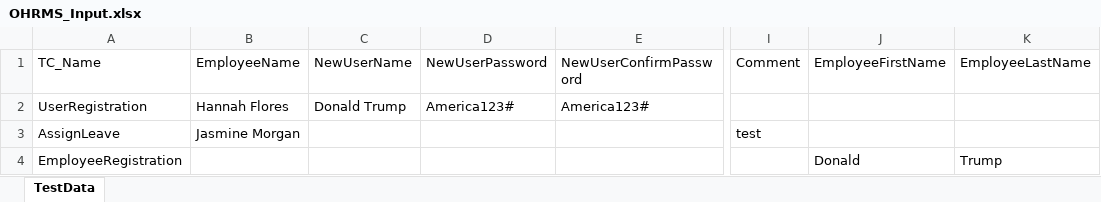
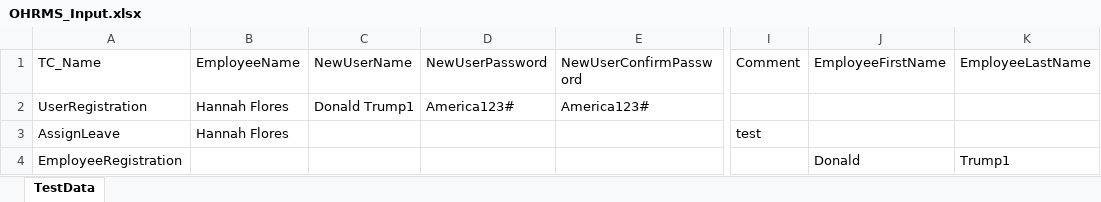
Before and after one commit to sowmya7993/OHRMS_POM, an Excel workbook: TestInput/OHRMS_Input.xlsx, sheet TestData, drawn as a sheet; only a part is shown, gaps mark what is left out; values as stored, in another font and other column widths than the file's, no borders; the diff names each change by its address in the sheet, - before the commit and + after, or states it on an @@ line.

Commit message:
pom last class changes

```diff
--- a/TestInput/OHRMS_Input.xlsx (sheet TestData)
+++ b/TestInput/OHRMS_Input.xlsx (sheet TestData)
-C2 (NewUserName): Donald Trump
+C2 (NewUserName): Donald Trump1
-B3 (EmployeeName): Jasmine Morgan
+B3 (EmployeeName): Hannah Flores
-K4 (EmployeeLastName): Trump
+K4 (EmployeeLastName): Trump1
```
Also changed, not shown: 33 other files.
